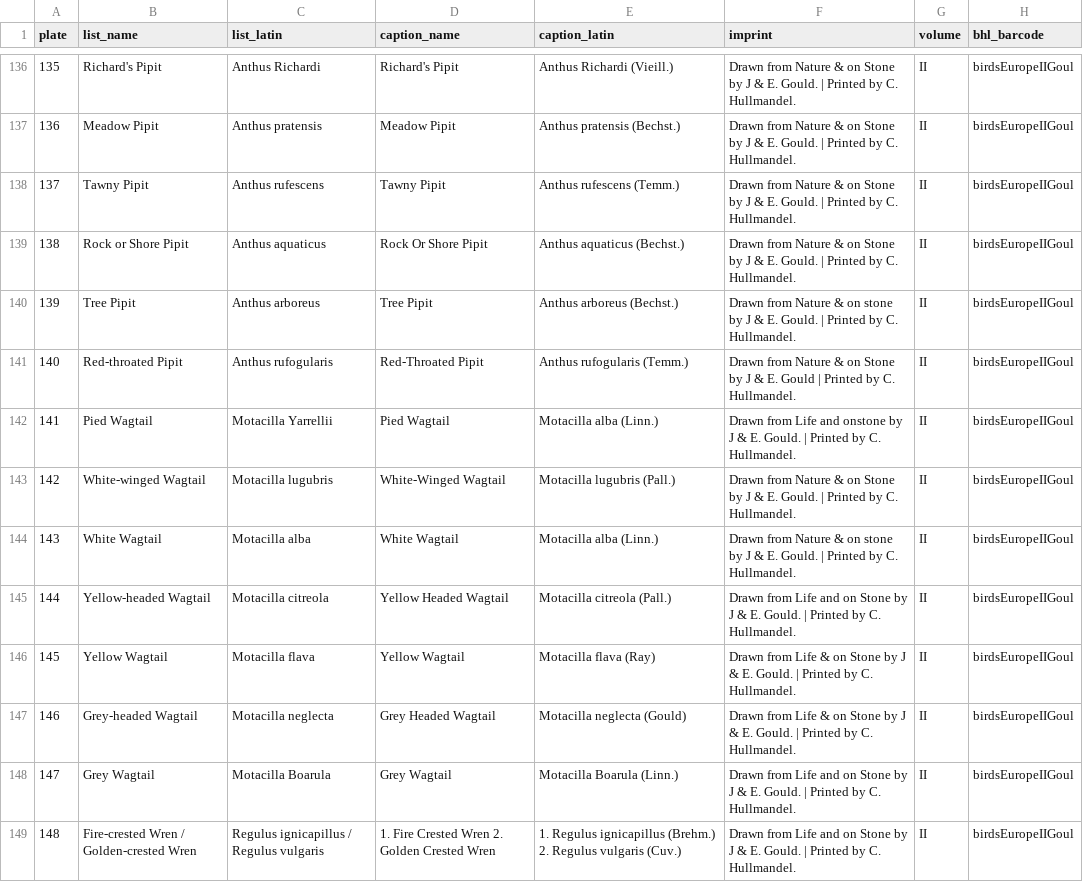
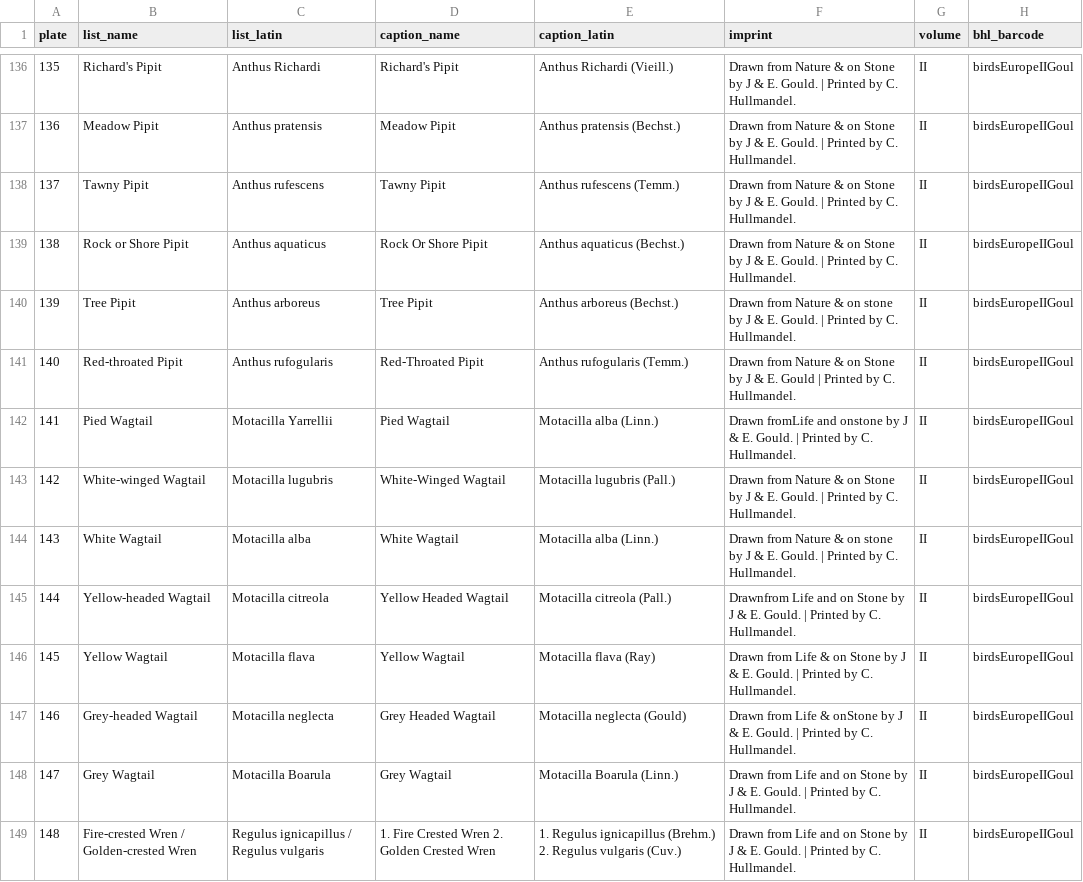
Before and after one commit to wr/historical-bird-plates, a CSV file: gould-europe/plates.csv, drawn as a sheet; only a part is shown, gaps mark what is left out; the diff covers the shown part only; the diff names each change by its address in the sheet, - before the commit and + after, or states it on an @@ line.

```diff
--- a/gould-europe/plates.csv
+++ b/gould-europe/plates.csv
-F142 (imprint): Drawn from Life and onstone…
+F142 (imprint): Drawn fromLife and onstone…
-F145 (imprint): Drawn from Life and…
+F145 (imprint): Drawnfrom Life and…
-F147 (imprint): …Life & on Stone by J…
+F147 (imprint): …Life & onStone by J…
```
Also changed, not shown: 61 edited cells elsewhere in this file, gould-europe/credits.csv.
